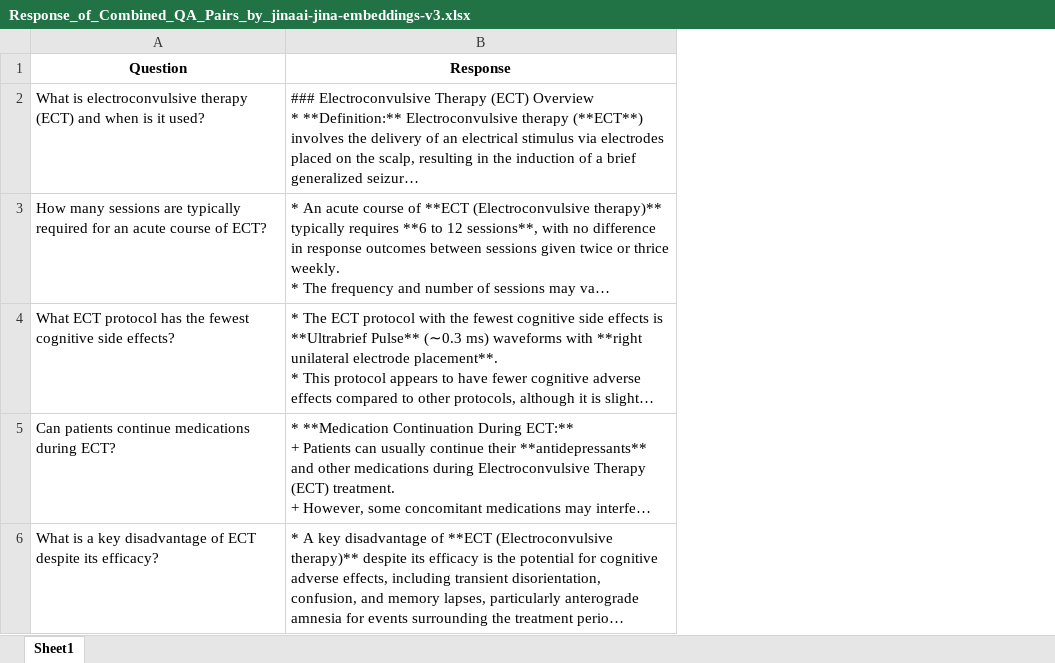
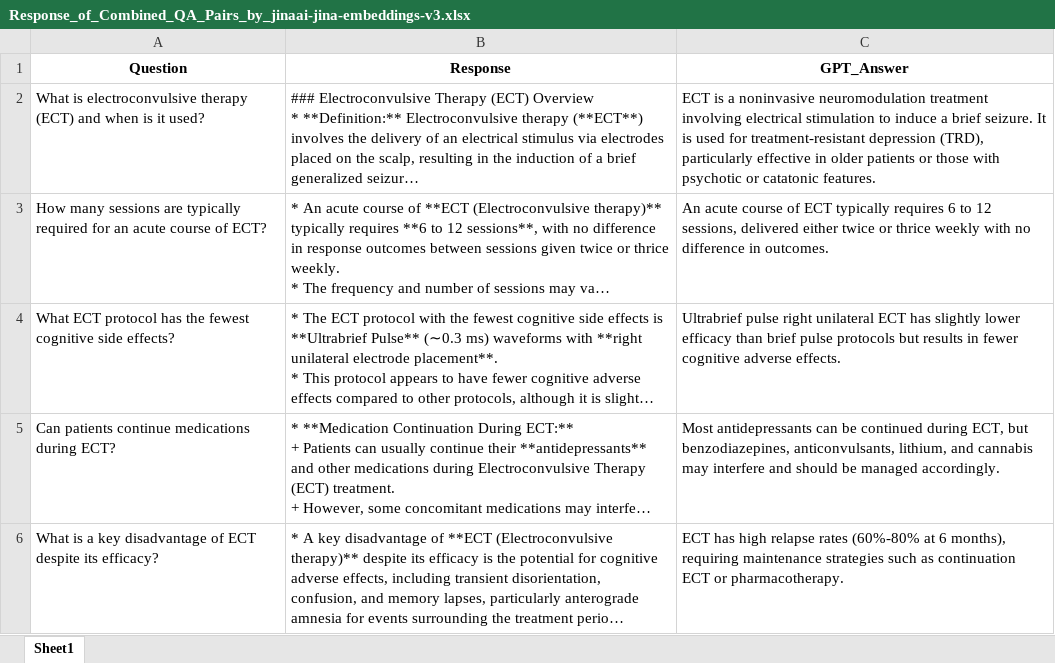
Before and after one commit to zzejiao/temp_rating, an Excel workbook: week_5_generation/Response_of_Combined_QA_Pairs_by_jinaai-jina-embeddings-v3.xlsx, sheet Sheet1, drawn as a sheet; only a part is shown; long unchanged cells end in …; values as stored, in another font and other column widths than the file's, no borders; the diff covers the shown part only; the diff names each change by its address in the sheet, - before the commit and + after, or states it on an @@ line.

Commit message:
update generation file, delete 2 questions removed by Kayoung. add gpt_answers column

```diff
--- a/week_5_generation/Response_of_Combined_QA_Pairs_by_jinaai-jina-embeddings-v3.xlsx (sheet Sheet1)
+++ b/week_5_generation/Response_of_Combined_QA_Pairs_by_jinaai-jina-embeddings-v3.xlsx (sheet Sheet1)
+column C (GPT_Answer), rows 2-6: ECT is a noninvasive neuromodulation treatment involving electrical stimulation to induce a brief seizure. It is used for treatment-resistant depression (TRD), particularly effective in older patients or those with psychotic or catatonic features. | An acute course of ECT typically requires 6 to 12 sessions, delivered either twice or thrice weekly with no difference in outcomes. | Ultrabrief pulse right unilateral ECT has slightly lower efficacy than brief pulse protocols but results in fewer cognitive adverse effects. | Most antidepressants can be continued during ECT, but benzodiazepines, anticonvulsants, lithium, and cannabis may interfere and should be managed accordingly. | ECT has high relapse rates (60%-80% at 6 months), requiring maintenance strategies such as continuation ECT or pharmacotherapy.
```
Also changed, not shown: 2 removed rows elsewhere in this sheet, 1 other file.
